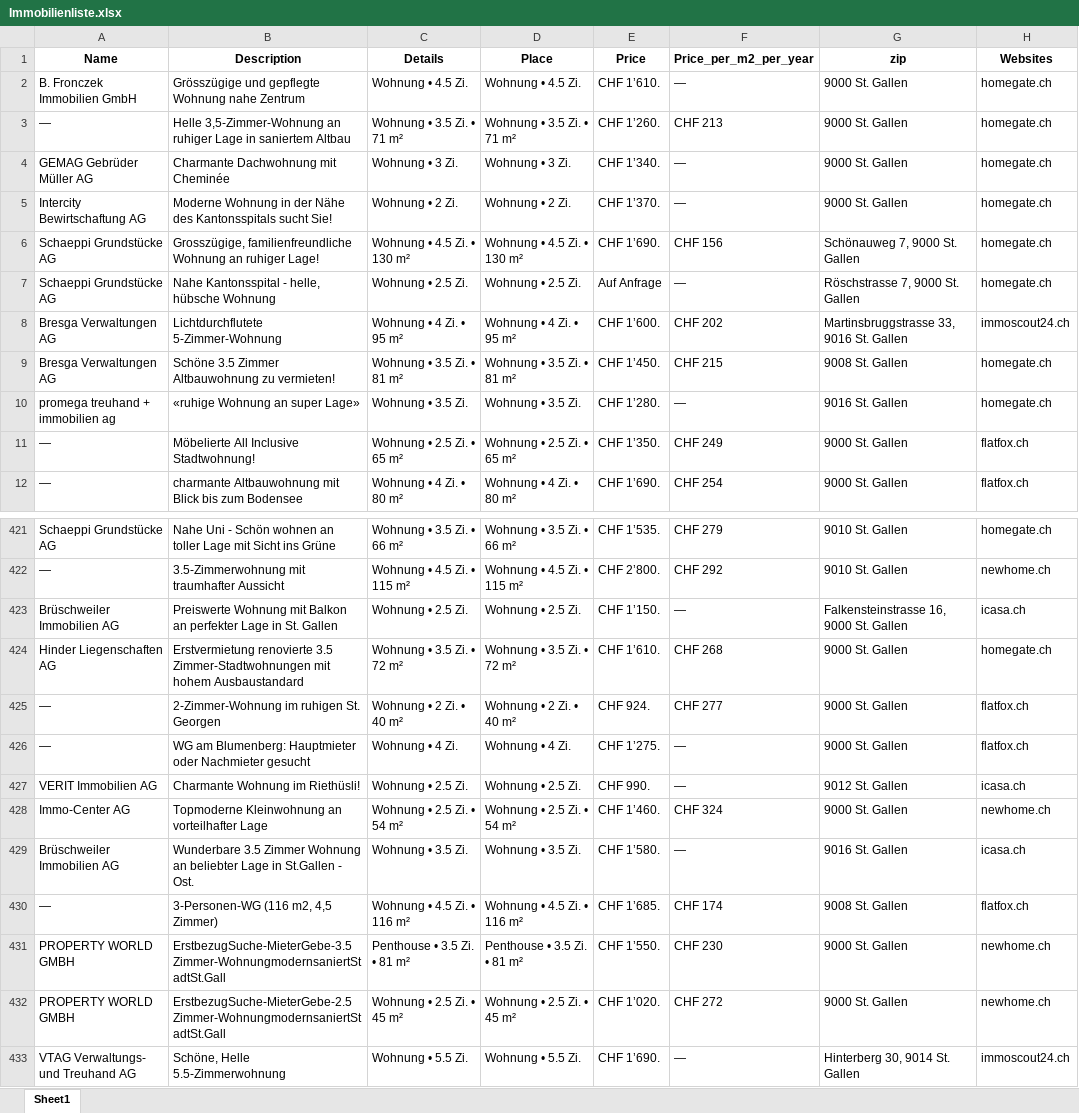
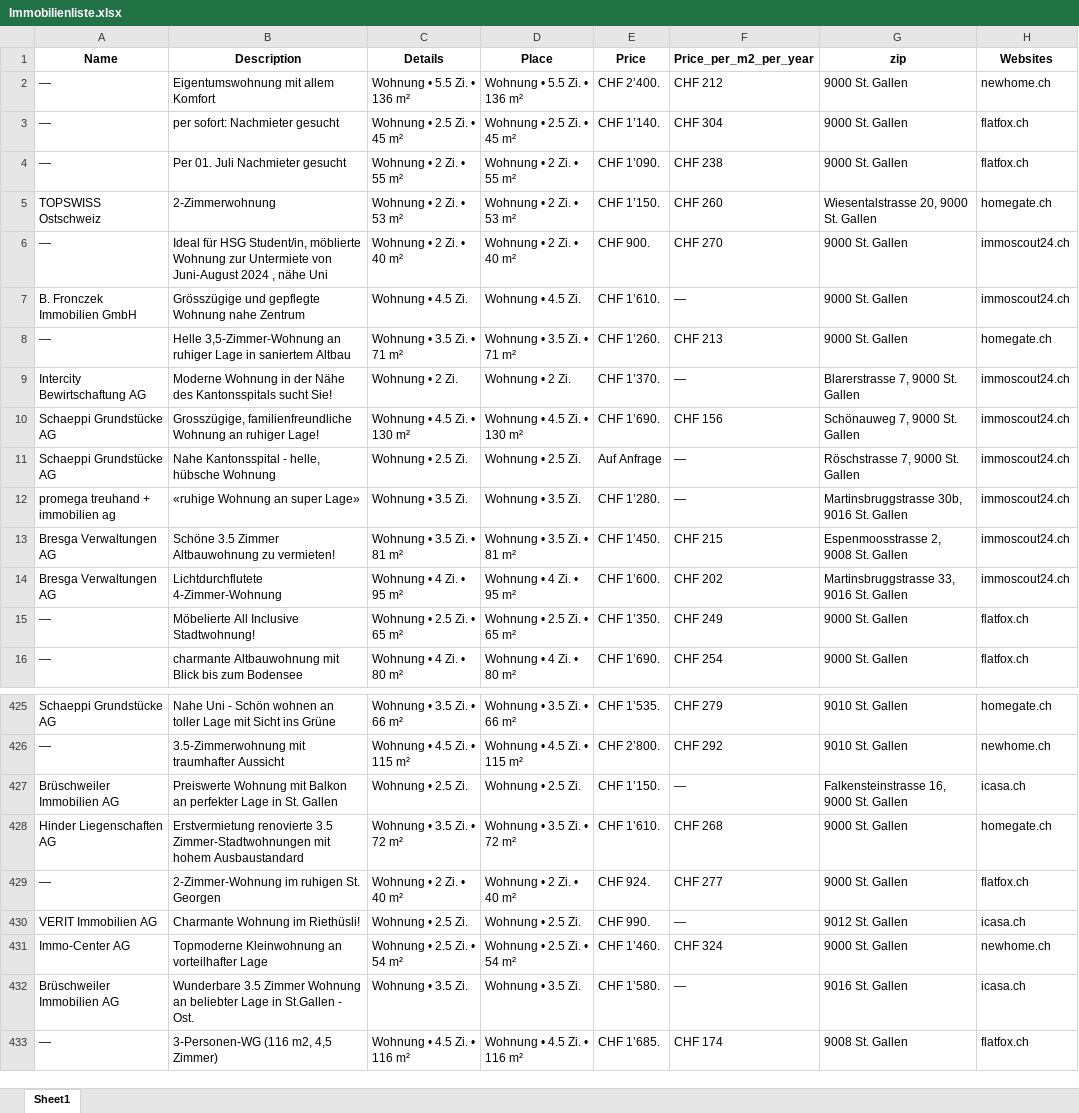
Before and after one commit to lorexzx/CS, an Excel workbook: Immobilienliste.xlsx, sheet Sheet1, drawn as a sheet; only a part is shown, gaps mark what is left out; values as stored, in another font and other column widths than the file's, no borders; removed rows and columns are numbered as before the commit, all else as after; the diff covers the shown part only; the diff names each change by its address in the sheet, - before the commit and + after, or states it on an @@ line.

Commit message:
Updated Immobilienliste via Workflow

```diff
--- a/Immobilienliste.xlsx (sheet Sheet1)
+++ b/Immobilienliste.xlsx (sheet Sheet1)
+row 2: — | Eigentumswohnung mit allem Komfort | Wohnung • 5.5 Zi. • 136 m² | Wohnung • 5.5 Zi. • 136 m² | CHF 2’400. | CHF 212 | 9000 St. Gallen | newhome.ch
+row 3: — | per sofort: Nachmieter gesucht | Wohnung • 2.5 Zi. • 45 m² | Wohnung • 2.5 Zi. • 45 m² | CHF 1’140. | CHF 304 | 9000 St. Gallen | flatfox.ch
+row 4: — | Per 01. Juli Nachmieter gesucht | Wohnung • 2 Zi. • 55 m² | Wohnung • 2 Zi. • 55 m² | CHF 1’090. | CHF 238 | 9000 St. Gallen | flatfox.ch
+row 5: TOPSWISS Ostschweiz | 2-Zimmerwohnung | Wohnung • 2 Zi. • 53 m² | Wohnung • 2 Zi. • 53 m² | CHF 1’150. | CHF 260 | Wiesentalstrasse 20, 9000 St. Gallen | homegate.ch
+row 6: — | Ideal für HSG Student/in, möblierte Wohnung zur Untermiete von Juni-August 2024 , nähe Uni | Wohnung • 2 Zi. • 40 m² | Wohnung • 2 Zi. • 40 m² | CHF 900. | CHF 270 | 9000 St. Gallen | immoscout24.ch
-H7 (Websites): homegate.ch
+H7 (Websites): immoscout24.ch
-row 4: GEMAG Gebrüder Müller AG | Charmante Dachwohnung mit Cheminée | Wohnung • 3 Zi. | Wohnung • 3 Zi. | CHF 1’340. | — | 9000 St. Gallen | homegate.ch
-G9 (zip): 9000 St. Gallen
+G9 (zip): Blarerstrasse 7, 9000 St. Gallen
-H9:H11 (Websites): homegate.ch
+H9:H11 (Websites): immoscout24.ch
-row 8: Bresga Verwaltungen AG | Lichtdurchflutete 5-Zimmer-Wohnung | Wohnung • 4 Zi. • 95 m² | Wohnung • 4 Zi. • 95 m² | CHF 1’600. | CHF 202 | Martinsbruggstrasse 33, 9016 St. Gallen | immoscout24.ch
+row 12: promega treuhand + immobilien ag | «ruhige Wohnung an super Lage» | Wohnung • 3.5 Zi. | Wohnung • 3.5 Zi. | CHF 1’280. | — | Martinsbruggstrasse 30b, 9016 St. Gallen | immoscout24.ch
-G13 (zip): 9008 St. Gallen
+G13 (zip): Espenmoosstrasse 2, 9008 St. Gallen
-H13 (Websites): homegate.ch
+H13 (Websites): immoscout24.ch
-row 10: promega treuhand + immobilien ag | «ruhige Wohnung an super Lage» | Wohnung • 3.5 Zi. | Wohnung • 3.5 Zi. | CHF 1’280. | — | 9016 St. Gallen | homegate.ch
+row 14: Bresga Verwaltungen AG | Lichtdurchflutete 4-Zimmer-Wohnung | Wohnung • 4 Zi. • 95 m² | Wohnung • 4 Zi. • 95 m² | CHF 1’600. | CHF 202 | Martinsbruggstrasse 33, 9016 St. Gallen | immoscout24.ch
-row 426: — | WG am Blumenberg: Hauptmieter oder Nachmieter gesucht | Wohnung • 4 Zi. | Wohnung • 4 Zi. | CHF 1’275. | — | 9000 St. Gallen | flatfox.ch
-row 431: PROPERTY WORLD GMBH | ErstbezugSuche-MieterGebe-3.5 Zimmer-WohnungmodernsaniertStadtSt.Gall | Penthouse • 3.5 Zi. • 81 m² | Penthouse • 3.5 Zi. • 81 m² | CHF 1’550. | CHF 230 | 9000 St. Gallen | newhome.ch
-row 432: PROPERTY WORLD GMBH | ErstbezugSuche-MieterGebe-2.5 Zimmer-WohnungmodernsaniertStadtSt.Gall | Wohnung • 2.5 Zi. • 45 m² | Wohnung • 2.5 Zi. • 45 m² | CHF 1’020. | CHF 272 | 9000 St. Gallen | newhome.ch
-row 433: VTAG Verwaltungs- und Treuhand AG | Schöne, Helle 5.5-Zimmerwohnung | Wohnung • 5.5 Zi. | Wohnung • 5.5 Zi. | CHF 1’690. | — | Hinterberg 30, 9014 St. Gallen | immoscout24.ch
```
Also changed, not shown: 4 added rows, 4 removed rows and 9 edited cells elsewhere in this sheet.
